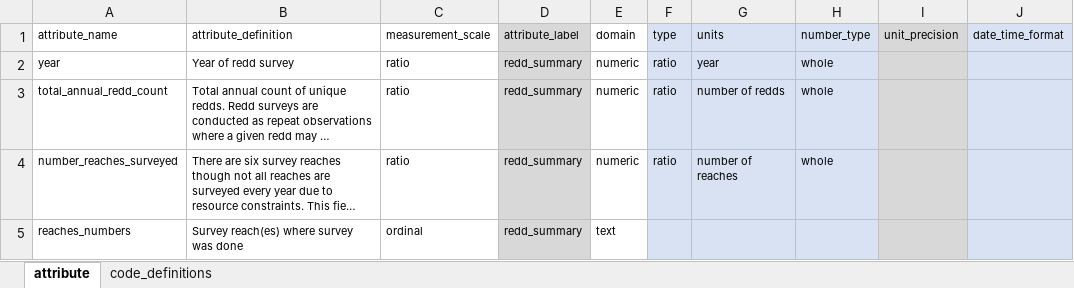
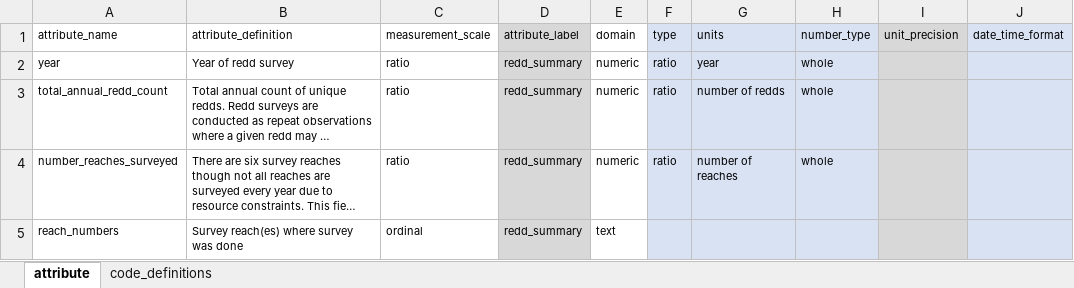
Before and after one commit to SRJPE/jpe-clear-adult-edi, an Excel workbook: data-raw/metadata/clear_redd_summary_metadata.xlsx, sheet attribute, drawn as a sheet; only a part is shown; long unchanged cells end in …; values as stored, in another font and other column widths than the file's, no borders; the diff names each change by its address in the sheet, - before the commit and + after, or states it on an @@ line.

Commit message:
cleans name on redd sumary table and metadata

```diff
--- a/data-raw/metadata/clear_redd_summary_metadata.xlsx (sheet attribute)
+++ b/data-raw/metadata/clear_redd_summary_metadata.xlsx (sheet attribute)
-A5 (attribute_name): reaches_numbers
+A5 (attribute_name): reach_numbers
```
Also changed, not shown: 2 other files.
